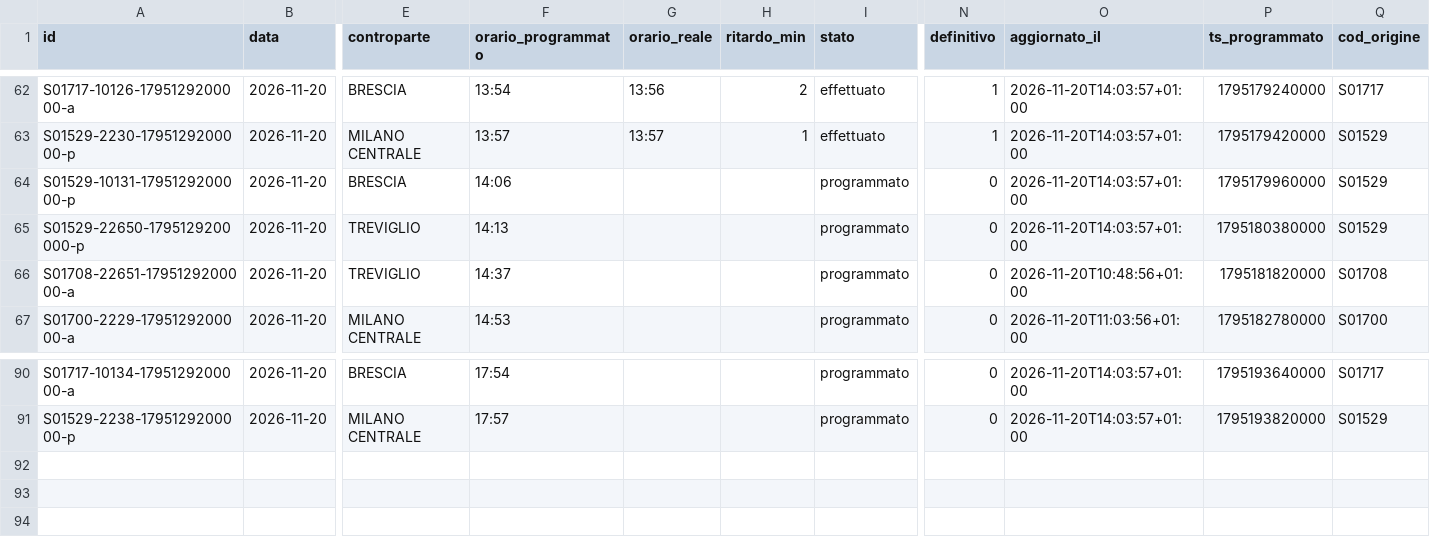
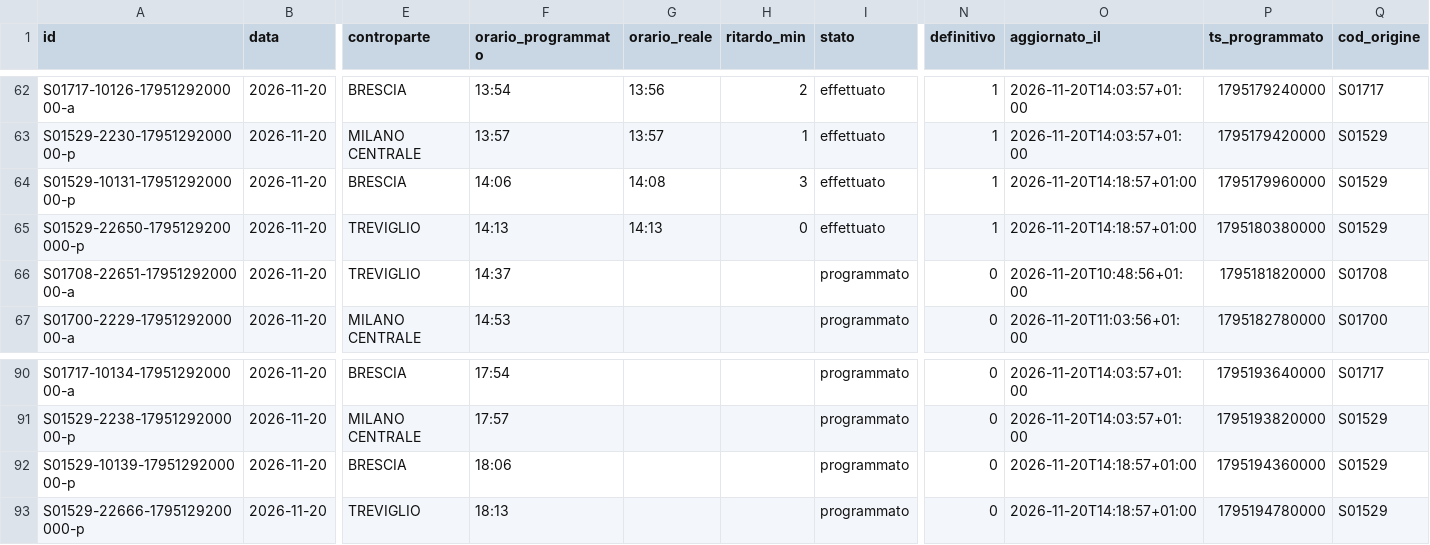
Before and after one commit to lucabonzanni/monitor-treni-bergamo, a CSV file: docs/dati/corse/2026-11-20.csv, drawn as a sheet; only a part is shown, gaps mark what is left out; rows hold the shown columns only; the diff names each change by its address in the sheet, - before the commit and + after, or states it on an @@ line.

```diff
--- a/docs/dati/corse/2026-11-20.csv
+++ b/docs/dati/corse/2026-11-20.csv
-G64 (orario_reale): (empty)
+G64 (orario_reale): 14:08
-H64 (ritardo_min): (empty)
+H64 (ritardo_min): 3
-I64:I65 (stato): programmato
+I64:I65 (stato): effettuato
-N64:N65 (definitivo): 0
+N64:N65 (definitivo): 1
-O64:O65 (aggiornato_il): 2026-11-20T14:03:57+01:00
+O64:O65 (aggiornato_il): 2026-11-20T14:18:57+01:00
-G65 (orario_reale): (empty)
+G65 (orario_reale): 14:13
-H65 (ritardo_min): (empty)
+H65 (ritardo_min): 0
+row 92: S01529-10139-1795129200000-p | 2026-11-20 | BRESCIA | 18:06 |  |  | programmato | 0 | 2026-11-20T14:18:57+01:00 | 1795194360000 | S01529
+row 93: S01529-22666-1795129200000-p | 2026-11-20 | TREVIGLIO | 18:13 |  |  | programmato | 0 | 2026-11-20T14:18:57+01:00 | 1795194780000 | S01529
```
Also changed, not shown: docs/dati/corse_complete.csv, 1 other file.
